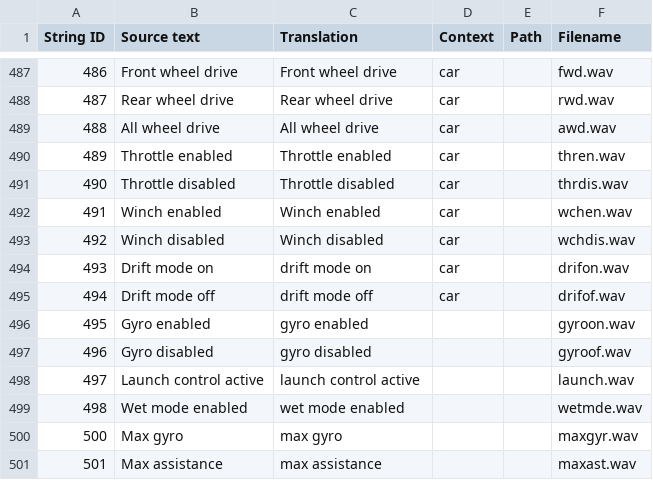
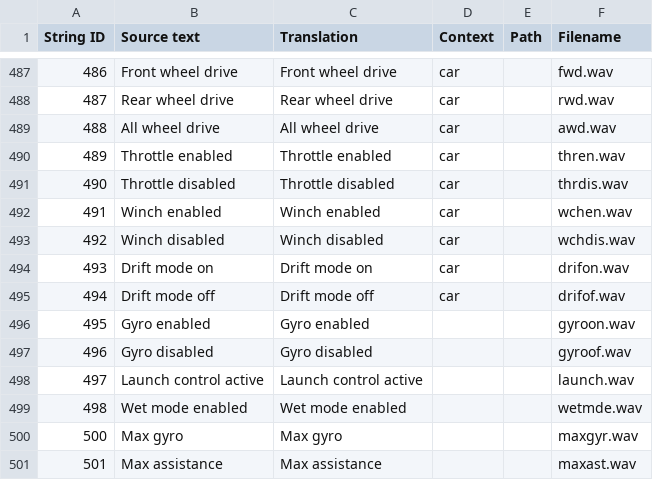
Before and after one commit to EdgeTX/edgetx-sdcard-sounds, a CSV file: voices/en-GB.csv, drawn as a sheet; only a part is shown, gaps mark what is left out.

```diff
--- a/voices/en-GB.csv
+++ b/voices/en-GB.csv
@@ -493,9 +493,9 @@
 "492","Winch disabled","Winch disabled","car","","wchdis.wav"
-"493","Drift mode on","drift mode on","car","","drifon.wav"
-"494","Drift mode off","drift mode off","car","","drifof.wav"
-"495","Gyro enabled","gyro enabled","","","gyroon.wav"
-"496","Gyro disabled","gyro disabled","","","gyroof.wav"
-"497","Launch control active","launch control active","","","launch.wav"
-"498","Wet mode enabled","wet mode enabled","","","wetmde.wav"
-"500","Max gyro","max gyro","","","maxgyr.wav"
-"501","Max assistance","max assistance","","","maxast.wav"
+"493","Drift mode on","Drift mode on","car","","drifon.wav"
+"494","Drift mode off","Drift mode off","car","","drifof.wav"
+"495","Gyro enabled","Gyro enabled","","","gyroon.wav"
+"496","Gyro disabled","Gyro disabled","","","gyroof.wav"
+"497","Launch control active","Launch control active","","","launch.wav"
+"498","Wet mode enabled","Wet mode enabled","","","wetmde.wav"
+"500","Max gyro","Max gyro","","","maxgyr.wav"
+"501","Max assistance","Max assistance","","","maxast.wav"
```
Also changed, not shown: voices/en-US.csv.
